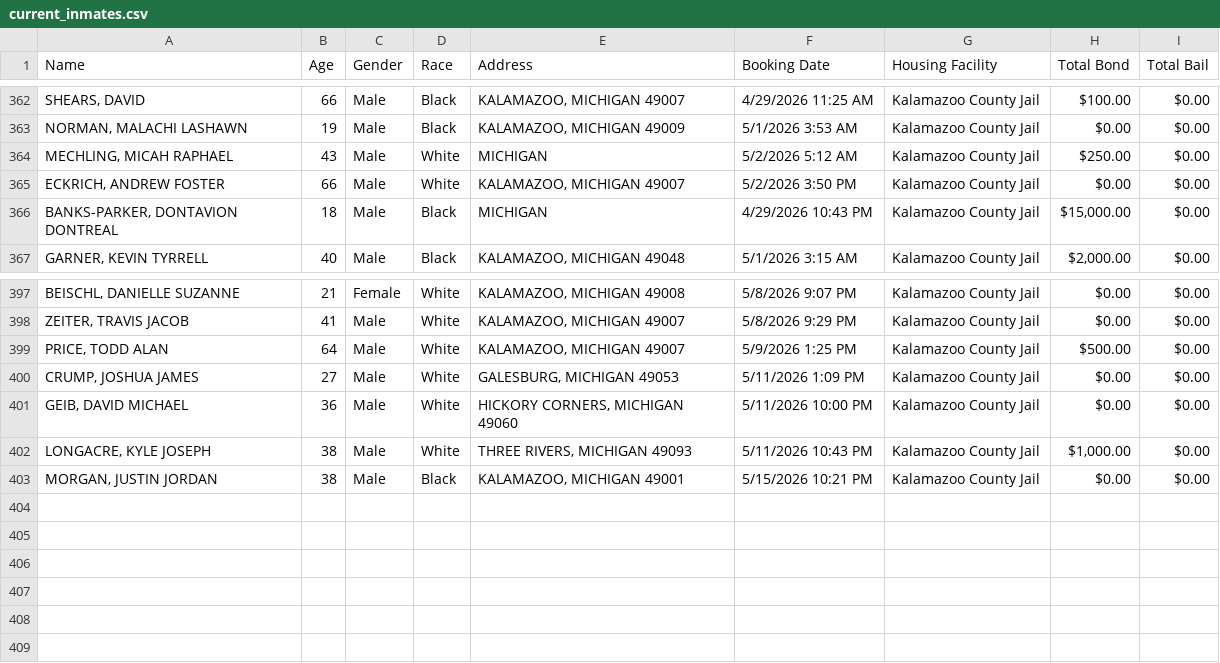
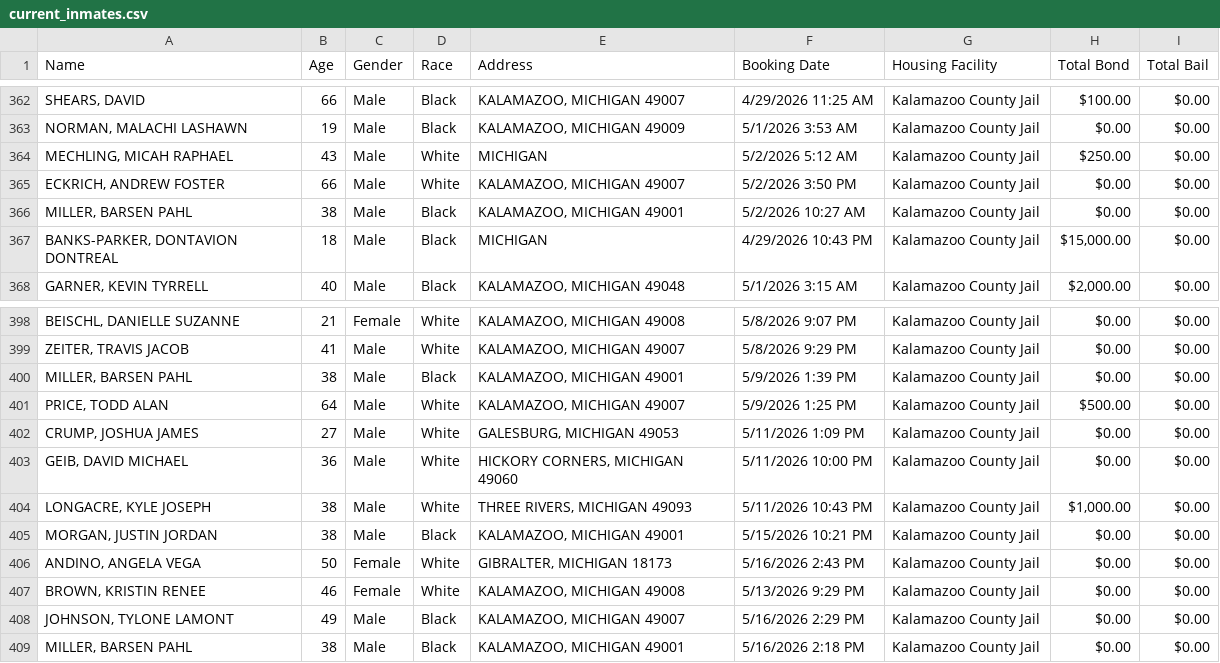
Before and after one commit to kalebwolfgang/kalamazoo-jail-scraper, a CSV file: current_inmates.csv, drawn as a sheet; only a part is shown, gaps mark what is left out.

```diff
--- a/current_inmates.csv
+++ b/current_inmates.csv
@@ -365,2 +365,3 @@ Name,Age,Gender,Race,Address,Booking Date,Housing Facility,Total Bond,Total Bail
 "ECKRICH, ANDREW FOSTER",66,Male,White,"KALAMAZOO, MICHIGAN 49007",5/2/2026 3:50 PM,Kalamazoo County Jail,$0.00,$0.00
+"MILLER, BARSEN PAHL",38,Male,Black,"KALAMAZOO, MICHIGAN 49001",5/2/2026 10:27 AM,Kalamazoo County Jail,$0.00,$0.00
 "BANKS-PARKER, DONTAVION DONTREAL",18,Male,Black,MICHIGAN,4/29/2026 10:43 PM,Kalamazoo County Jail,"$15,000.00",$0.00
@@ -398,2 +399,3 @@ Name,Age,Gender,Race,Address,Booking Date,Housing Facility,Total Bond,Total Bail
 "ZEITER, TRAVIS JACOB",41,Male,White,"KALAMAZOO, MICHIGAN 49007",5/8/2026 9:29 PM,Kalamazoo County Jail,$0.00,$0.00
+"MILLER, BARSEN PAHL",38,Male,Black,"KALAMAZOO, MICHIGAN 49001",5/9/2026 1:39 PM,Kalamazoo County Jail,$0.00,$0.00
 "PRICE, TODD ALAN",64,Male,White,"KALAMAZOO, MICHIGAN 49007",5/9/2026 1:25 PM,Kalamazoo County Jail,$500.00,$0.00
@@ -403 +405,5 @@ Name,Age,Gender,Race,Address,Booking Date,Housing Facility,Total Bond,Total Bail
 "MORGAN, JUSTIN JORDAN",38,Male,Black,"KALAMAZOO, MICHIGAN 49001",5/15/2026 10:21 PM,Kalamazoo County Jail,$0.00,$0.00
+"ANDINO, ANGELA VEGA",50,Female,White,"GIBRALTER, MICHIGAN 18173",5/16/2026 2:43 PM,Kalamazoo County Jail,$0.00,$0.00
+"BROWN, KRISTIN RENEE",46,Female,White,"KALAMAZOO, MICHIGAN 49008",5/13/2026 9:29 PM,Kalamazoo County Jail,$0.00,$0.00
+"JOHNSON, TYLONE LAMONT",49,Male,Black,"KALAMAZOO, MICHIGAN 49007",5/16/2026 2:29 PM,Kalamazoo County Jail,$0.00,$0.00
+"MILLER, BARSEN PAHL",38,Male,Black,"KALAMAZOO, MICHIGAN 49001",5/16/2026 2:18 PM,Kalamazoo County Jail,$0.00,$0.00
```
Also changed, not shown: all_historical_people.csv, daily_demographics.csv, 1 other file.
